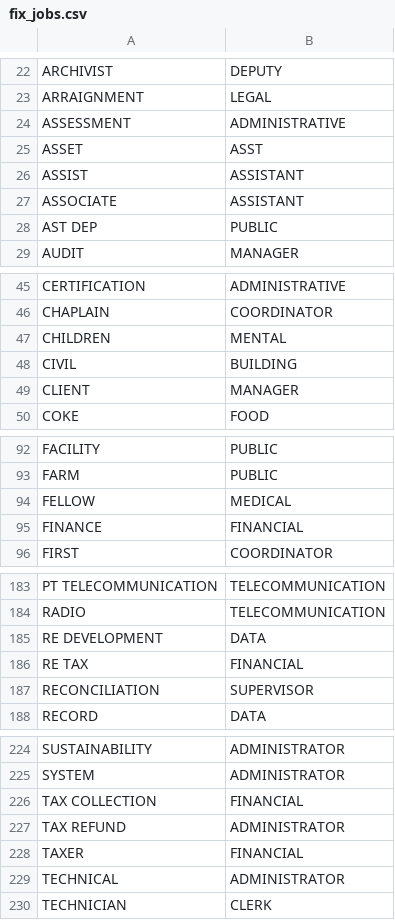
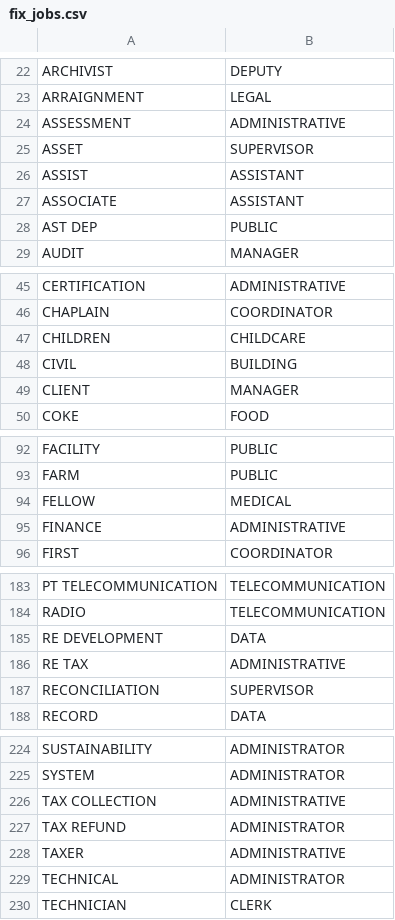
Before and after one commit to lucandreoli98/k-anonimity, a CSV file: fix_jobs.csv, drawn as a sheet; only a part is shown, gaps mark what is left out; the diff covers the shown part only.

```diff
--- a/fix_jobs.csv
+++ b/fix_jobs.csv
@@ -24,3 +24,3 @@
 "ASSESSMENT","ADMINISTRATIVE"
-"ASSET","ASST"
+"ASSET","SUPERVISOR"
 "ASSIST","ASSISTANT"
@@ -46,3 +46,3 @@
 "CHAPLAIN","COORDINATOR"
-"CHILDREN","MENTAL"
+"CHILDREN","CHILDCARE"
 "CIVIL","BUILDING"
@@ -94,3 +94,3 @@
 "FELLOW","MEDICAL"
-"FINANCE","FINANCIAL"
+"FINANCE","ADMINISTRATIVE"
 "FIRST","COORDINATOR"
@@ -185,3 +185,3 @@
 "RE DEVELOPMENT","DATA"
-"RE TAX","FINANCIAL"
+"RE TAX","ADMINISTRATIVE"
 "RECONCILIATION","SUPERVISOR"
@@ -225,5 +225,5 @@
 "SYSTEM","ADMINISTRATOR"
-"TAX COLLECTION","FINANCIAL"
+"TAX COLLECTION","ADMINISTRATIVE"
 "TAX REFUND","ADMINISTRATOR"
-"TAXER","FINANCIAL"
+"TAXER","ADMINISTRATIVE"
 "TECHNICAL","ADMINISTRATOR"
```
Also changed, not shown: 14 added rows and 10 edited cells elsewhere in this file.
